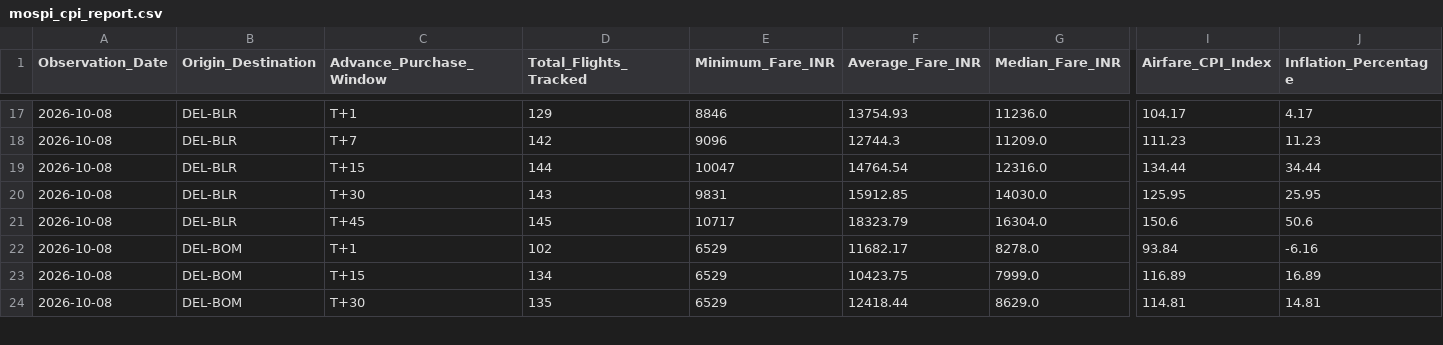
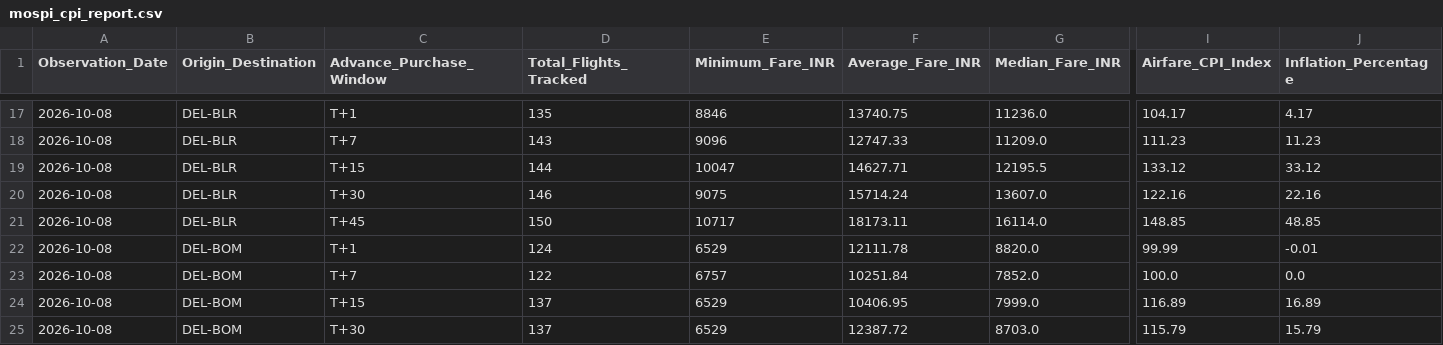
Before and after one commit to ayushbhagwanjadhav/mospi-airfare-index, a CSV file: data/mospi_cpi_report.csv, drawn as a sheet; only a part is shown, gaps mark what is left out; addresses are those after the commit; rows hold the shown columns only; the diff covers the shown part only; the diff names each change by its address in the sheet, - before the commit and + after, or states it on an @@ line.

```diff
--- a/data/mospi_cpi_report.csv
+++ b/data/mospi_cpi_report.csv
-D17 (Total_Flights_Tracked): 129
+D17 (Total_Flights_Tracked): 135
-F17 (Average_Fare_INR): 13754.93
+F17 (Average_Fare_INR): 13740.75
-D18 (Total_Flights_Tracked): 142
+D18 (Total_Flights_Tracked): 143
-F18 (Average_Fare_INR): 12744.3
+F18 (Average_Fare_INR): 12747.33
-F19 (Average_Fare_INR): 14764.54
+F19 (Average_Fare_INR): 14627.71
-G19 (Median_Fare_INR): 12316.0
+G19 (Median_Fare_INR): 12195.5
-I19 (Airfare_CPI_Index): 134.44
+I19 (Airfare_CPI_Index): 133.12
-J19 (Inflation_Percentage): 34.44
+J19 (Inflation_Percentage): 33.12
-D20 (Total_Flights_Tracked): 143
+D20 (Total_Flights_Tracked): 146
-E20 (Minimum_Fare_INR): 9831
+E20 (Minimum_Fare_INR): 9075
-F20 (Average_Fare_INR): 15912.85
+F20 (Average_Fare_INR): 15714.24
-G20 (Median_Fare_INR): 14030.0
+G20 (Median_Fare_INR): 13607.0
-I20 (Airfare_CPI_Index): 125.95
+I20 (Airfare_CPI_Index): 122.16
-J20 (Inflation_Percentage): 25.95
+J20 (Inflation_Percentage): 22.16
-D21 (Total_Flights_Tracked): 145
+D21 (Total_Flights_Tracked): 150
-F21 (Average_Fare_INR): 18323.79
+F21 (Average_Fare_INR): 18173.11
-G21 (Median_Fare_INR): 16304.0
+G21 (Median_Fare_INR): 16114.0
-I21 (Airfare_CPI_Index): 150.6
+I21 (Airfare_CPI_Index): 148.85
-J21 (Inflation_Percentage): 50.6
+J21 (Inflation_Percentage): 48.85
-D22 (Total_Flights_Tracked): 102
+D22 (Total_Flights_Tracked): 124
-F22 (Average_Fare_INR): 11682.17
+F22 (Average_Fare_INR): 12111.78
-G22 (Median_Fare_INR): 8278.0
+G22 (Median_Fare_INR): 8820.0
-I22 (Airfare_CPI_Index): 93.84
+I22 (Airfare_CPI_Index): 99.99
-J22 (Inflation_Percentage): -6.16
+J22 (Inflation_Percentage): -0.01
+row 23: 2026-10-08 | DEL-BOM | T+7 | 122 | 6757 | 10251.84 | 7852.0 | 100.0 | 0.0
-D24 (Total_Flights_Tracked): 134
+D24 (Total_Flights_Tracked): 137
-F24 (Average_Fare_INR): 10423.75
+F24 (Average_Fare_INR): 10406.95
-D25 (Total_Flights_Tracked): 135
+D25 (Total_Flights_Tracked): 137
-F25 (Average_Fare_INR): 12418.44
+F25 (Average_Fare_INR): 12387.72
-G25 (Median_Fare_INR): 8629.0
+G25 (Median_Fare_INR): 8703.0
-I25 (Airfare_CPI_Index): 114.81
+I25 (Airfare_CPI_Index): 115.79
-J25 (Inflation_Percentage): 14.81
+J25 (Inflation_Percentage): 15.79
```
Also changed, not shown: 103 edited cells elsewhere in this file, data/mospi_cpi_timeseries.csv, 1 other file.
